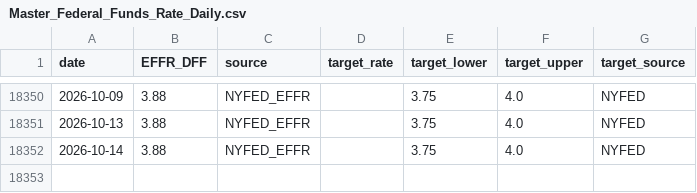
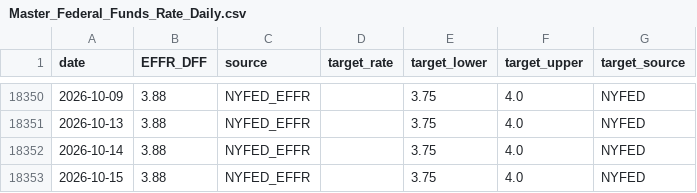
Before and after one commit to banana815/financial-info, a CSV file: Master_Federal_Funds_Rate_Daily.csv, drawn as a sheet; only a part is shown, gaps mark what is left out.

```diff
--- a/Master_Federal_Funds_Rate_Daily.csv
+++ b/Master_Federal_Funds_Rate_Daily.csv
@@ -18352 +18352,2 @@ date,EFFR_DFF,source,target_rate,target_lower,target_upper,target_source
 2026-10-14,3.88,NYFED_EFFR,,3.75,4.0,NYFED
+2026-10-15,3.88,NYFED_EFFR,,3.75,4.0,NYFED
```
Also changed, not shown: DFEDTAR_target_range_from_nyfed.csv, DFF_federal_funds_effective_rate_daily.csv, 6 other files.
